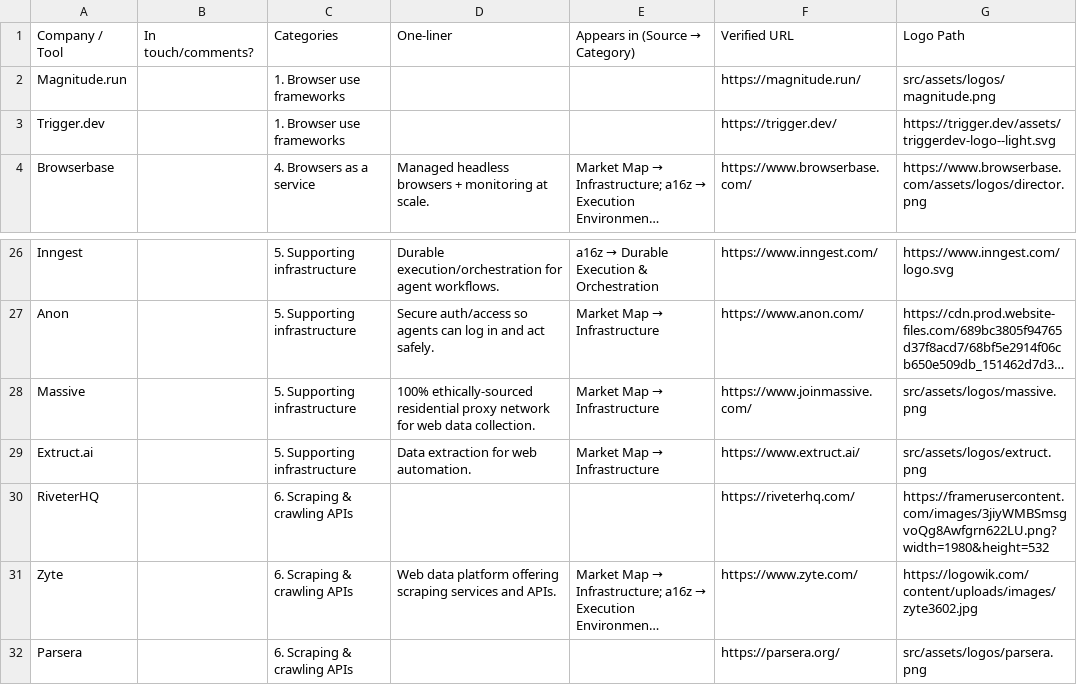
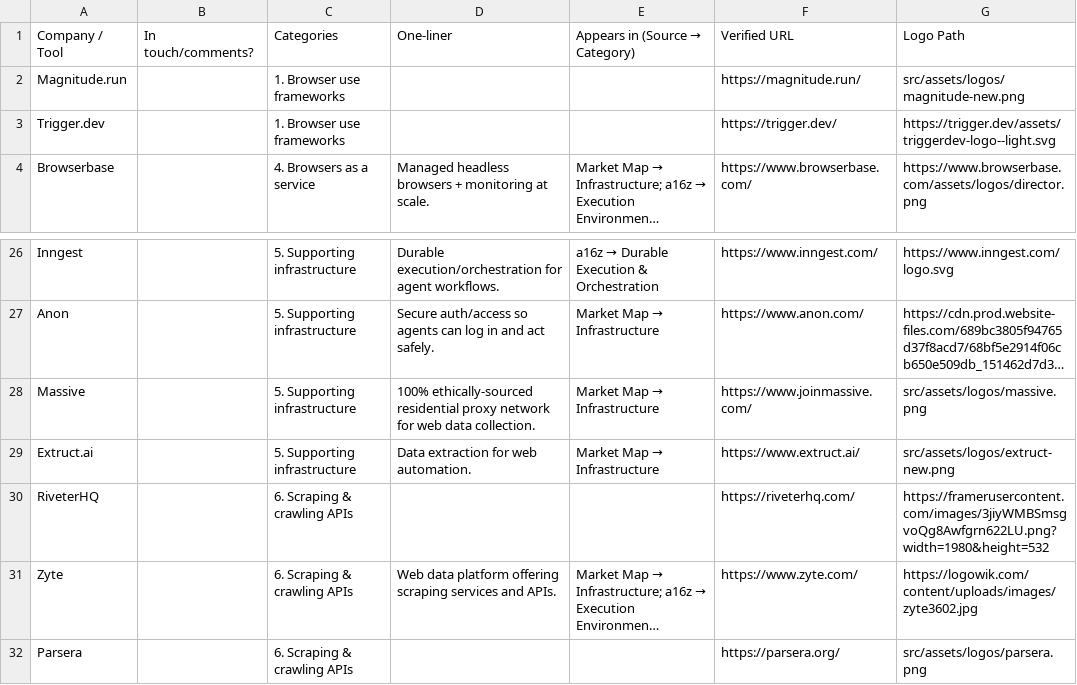
Before and after one commit to oldestlivingboy/reliableagents, a CSV file: public/market-map.csv, drawn as a sheet; only a part is shown, gaps mark what is left out; long unchanged cells end in …; the diff names each change by its address in the sheet, - before the commit and + after, or states it on an @@ line.

```diff
--- a/public/market-map.csv
+++ b/public/market-map.csv
-G2: src/assets/logos/magnitude.png
+G2: src/assets/logos/magnitude-new.png
-G29: src/assets/logos/extruct.png
+G29: src/assets/logos/extruct-new.png
```
Also changed, not shown: 2 other files.
